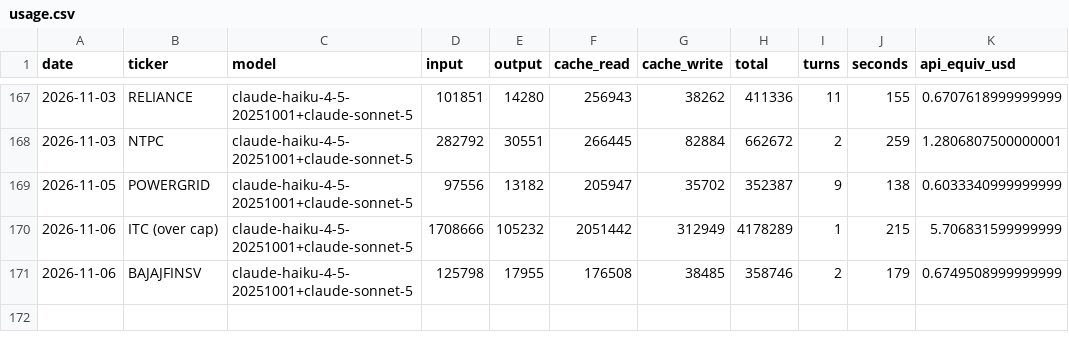
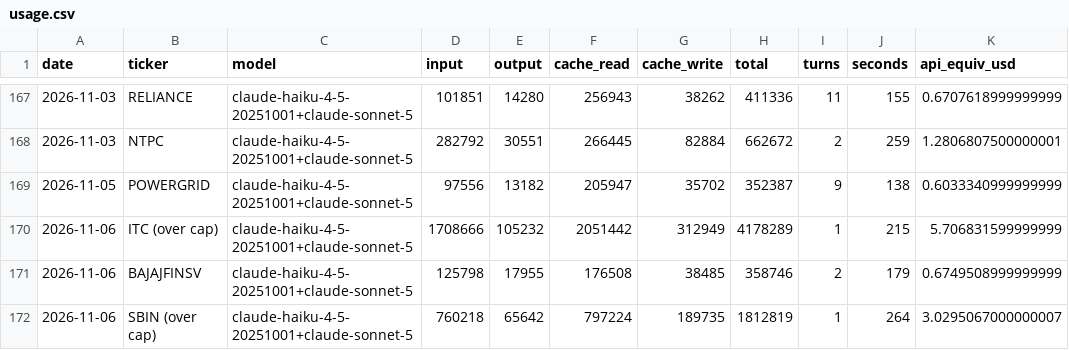
Before and after one commit to luckytechy/tickertales-stock-reports, a CSV file: logs/usage.csv, drawn as a sheet; only a part is shown, gaps mark what is left out; the diff names each change by its address in the sheet, - before the commit and + after, or states it on an @@ line.

```diff
--- a/logs/usage.csv
+++ b/logs/usage.csv
+row 172: 2026-11-06 | SBIN (over cap) | claude-haiku-4-5-20251001+claude-sonnet-5 | 760218 | 65642 | 797224 | 189735 | 1812819 | 1 | 264 | 3.0295067000000007
```
Also changed, not shown: 1 other file.
